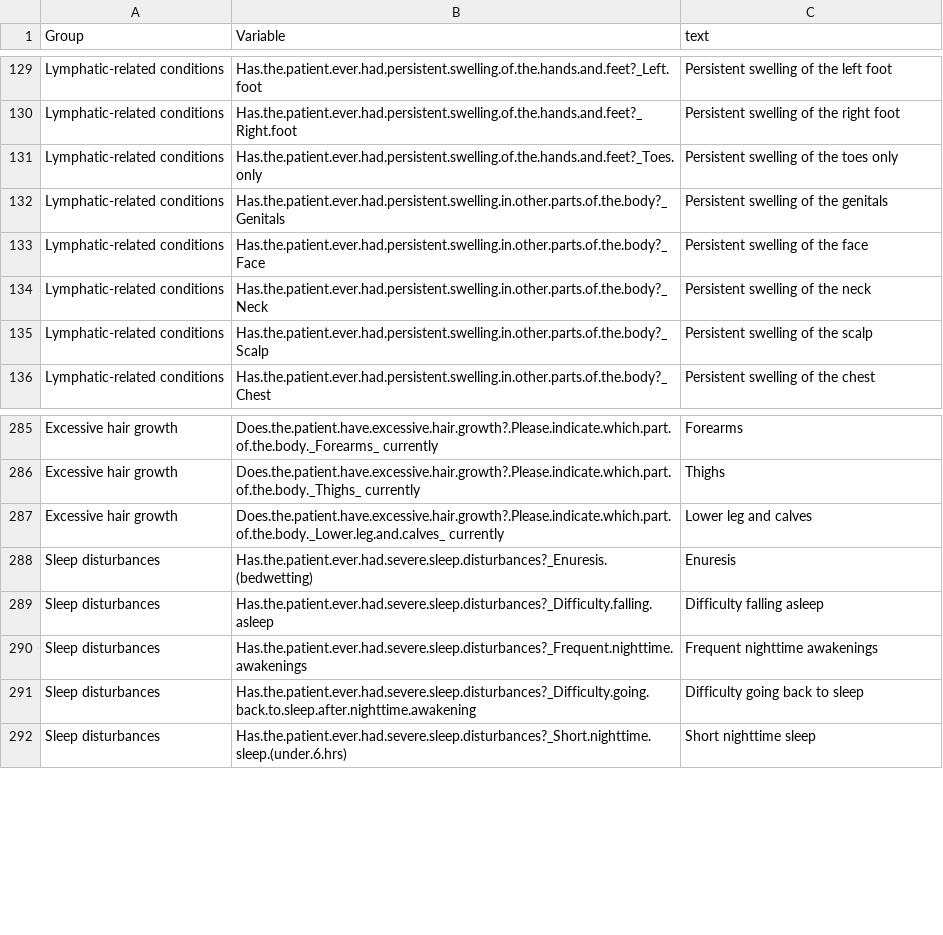
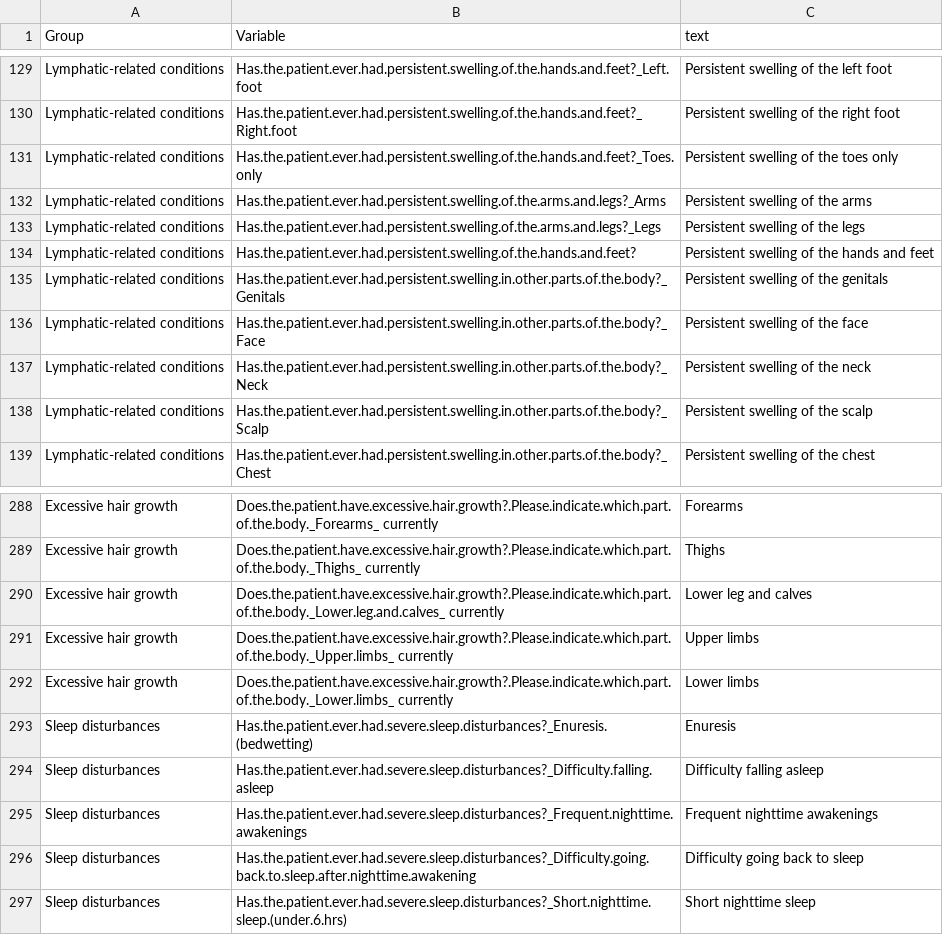
Before and after one commit to Rayin-saber/PMSDN_GenoPheno, a CSV file: clin_vars.csv, drawn as a sheet; only a part is shown, gaps mark what is left out; the diff names each change by its address in the sheet, - before the commit and + after, or states it on an @@ line.

Commit message:
Group related variables

```diff
--- a/clin_vars.csv
+++ b/clin_vars.csv
+row 132: Lymphatic-related conditions | Has.the.patient.ever.had.persistent.swelling.of.the.arms.and.legs?_Arms | Persistent swelling of the arms
+row 133: Lymphatic-related conditions | Has.the.patient.ever.had.persistent.swelling.of.the.arms.and.legs?_Legs | Persistent swelling of the legs
+row 134: Lymphatic-related conditions | Has.the.patient.ever.had.persistent.swelling.of.the.hands.and.feet? | Persistent swelling of the hands and feet
+row 291: Excessive hair growth | Does.the.patient.have.excessive.hair.growth?.Please.indicate.which.part.of.the.body._Upper.limbs_ currently | Upper limbs
+row 292: Excessive hair growth | Does.the.patient.have.excessive.hair.growth?.Please.indicate.which.part.of.the.body._Lower.limbs_ currently | Lower limbs
```
Also changed, not shown: dev_vars.csv, 1 other file.
